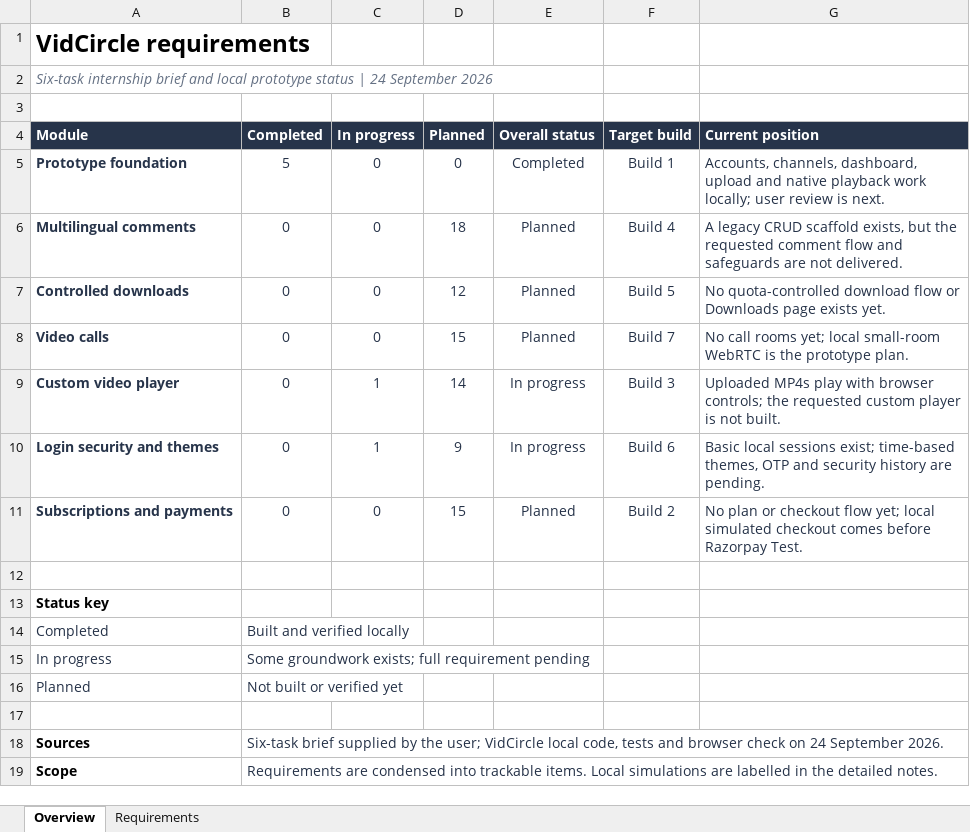
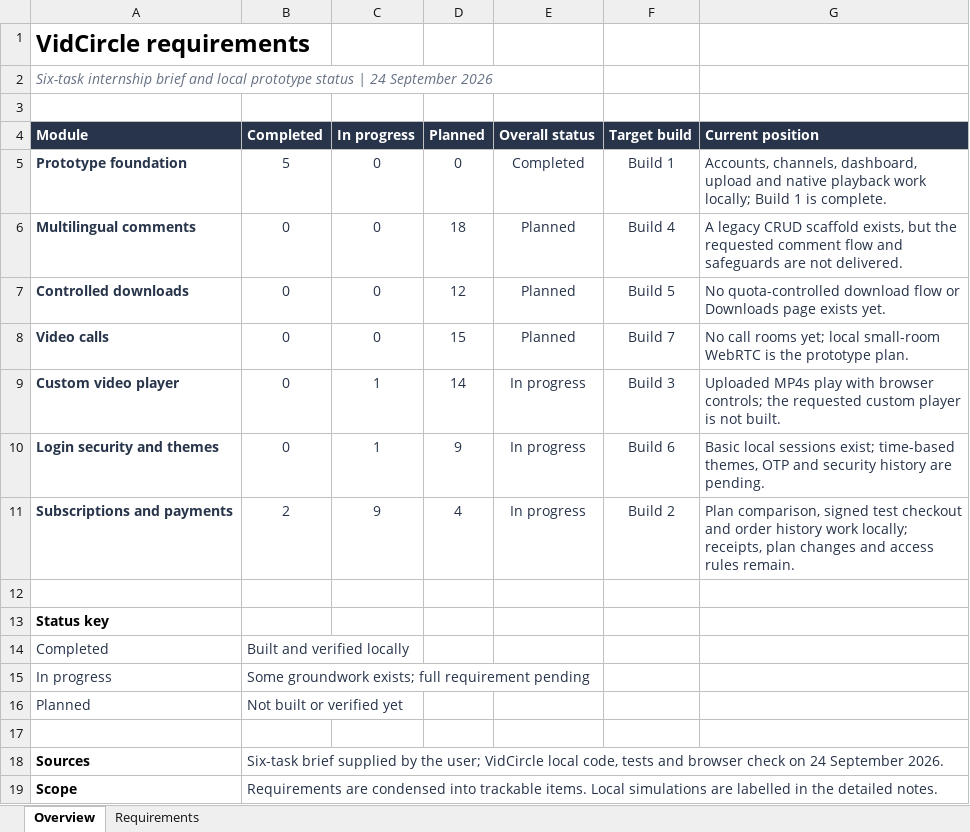
Before and after one commit to tannie77/Yourtube, an Excel workbook: outputs/01a0c842-4deb-7473-8541-dd8cd69d6272/VidCircle_Requirements_Tracker.xlsx, sheet Overview, drawn as a sheet; values as stored, in another font and other column widths than the file's, no borders; conditional formats not drawn; the diff names each change by its address in the sheet, - before the commit and + after, or states it on an @@ line.

Commit message:
Build 2 local membership checkout and tracker progress

```diff
--- a/outputs/01a0c842-4deb-7473-8541-dd8cd69d6272/VidCircle_Requirements_Tracker.xlsx (sheet Overview)
+++ b/outputs/01a0c842-4deb-7473-8541-dd8cd69d6272/VidCircle_Requirements_Tracker.xlsx (sheet Overview)
-G5 (Current position): …work locally; user review is next.
+G5 (Current position): …work locally; Build 1 is complete.
-B11 (Completed): 0
+B11 (Completed): 2
-C11 (In progress): 0
+C11 (In progress): 9
-D11 (Planned): 15
+D11 (Planned): 4
-E11 (Overall status): Planned
+E11 (Overall status): In progress
-G11 (Current position): No plan or checkout flow yet; local simulated checkout comes before Razorpay Test.
+G11 (Current position): Plan comparison, signed test checkout and order history work locally; receipts, plan changes and access rules remain.
```
Also changed, not shown: sheet Requirements, 16 other files.
